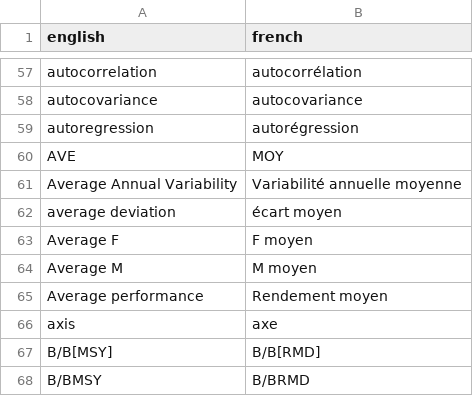
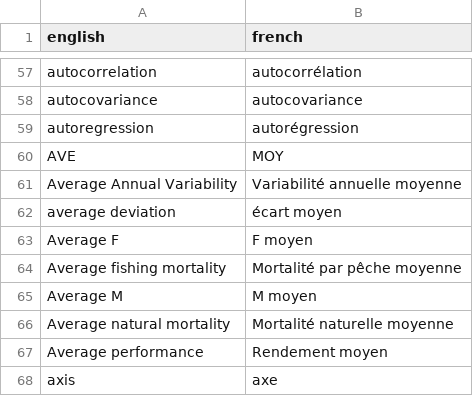
Before and after one commit to pbs-assess/rosettafish, a CSV file: data-raw/terms.csv, drawn as a sheet; only a part is shown, gaps mark what is left out; the shorter side is filled out with more unchanged rows; the diff names each change by its address in the sheet, - before the commit and + after, or states it on an @@ line.

Commit message:
Add "Average fishing mortality" and "Average natural mortality"

```diff
--- a/data-raw/terms.csv
+++ b/data-raw/terms.csv
+row 64: Average fishing mortality | Mortalité par pêche moyenne
+row 66: Average natural mortality | Mortalité naturelle moyenne
```
Also changed, not shown: 2 other files.
